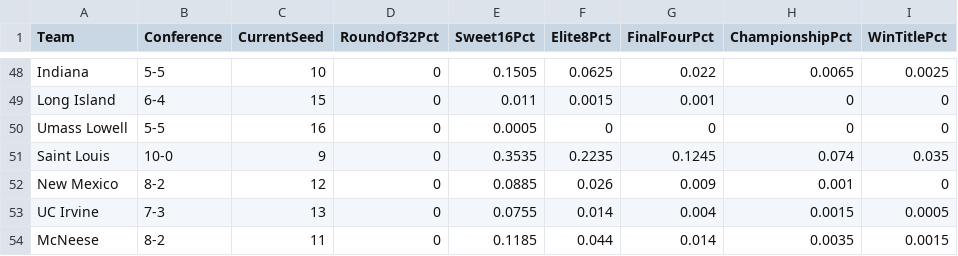
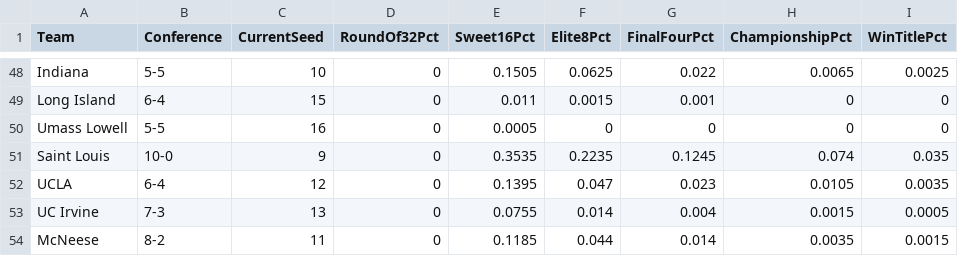
Before and after one commit to andrewbrantner-wq/bbmi, a CSV file: src/data/seeding/seeding.csv, drawn as a sheet; only a part is shown, gaps mark what is left out.

```diff
--- a/src/data/seeding/seeding.csv
+++ b/src/data/seeding/seeding.csv
@@ -51,3 +51,3 @@ Umass Lowell,5-5,16,0,0.0005,0,0,0,0
 Saint Louis,10-0,9,0,0.3535,0.2235,0.1245,0.074,0.035
-New Mexico,8-2,12,0,0.0885,0.026,0.009,0.001,0
+UCLA,6-4,12,0,0.1395,0.047,0.023,0.0105,0.0035
 UC Irvine,7-3,13,0,0.0755,0.014,0.004,0.0015,0.0005
```
Also changed, not shown: src/data/betting-lines/games.csv, src/data/rankings/rankings.csv, 7 other files.
